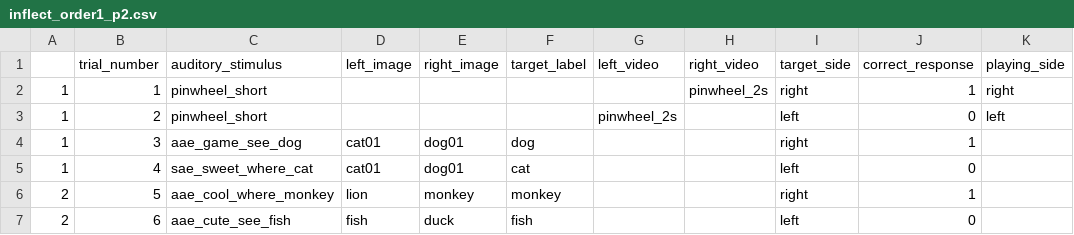
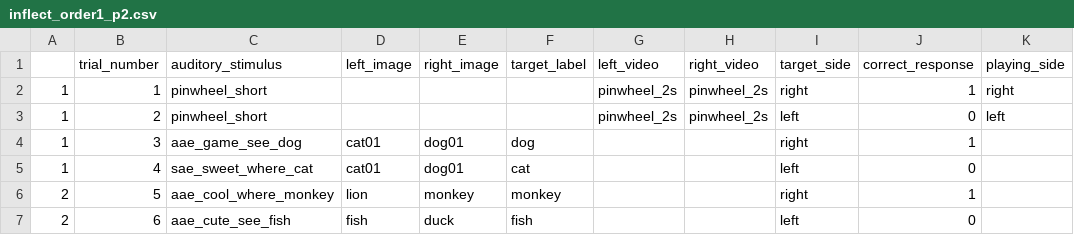
Before and after one commit to hjweaver4/inflect, a CSV file: orders/inflect_order1_p2.csv, drawn as a sheet; only a part is shown; the diff names each change by its address in the sheet, - before the commit and + after, or states it on an @@ line.

```diff
--- a/orders/inflect_order1_p2.csv
+++ b/orders/inflect_order1_p2.csv
-G2 (left_video): (empty)
+G2 (left_video): pinwheel_2s
-H3 (right_video): (empty)
+H3 (right_video): pinwheel_2s
```
Also changed, not shown: 2 other files.
